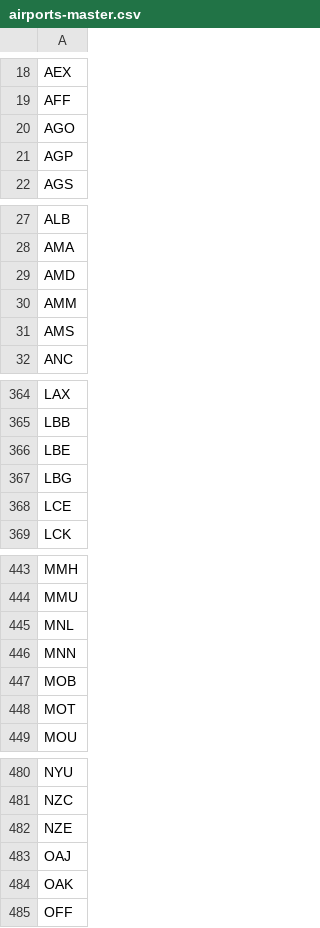
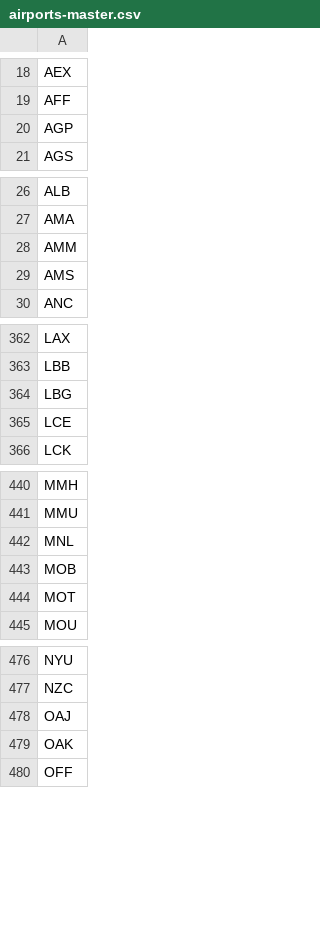
Before and after one commit to TravelMapping/AirportData, a CSV file: air/data/airports-master.csv, drawn as a sheet; only a part is shown, gaps mark what is left out; the diff covers the shown part only.

```diff
--- a/air/data/airports-master.csv
+++ b/air/data/airports-master.csv
@@ -19,3 +19,2 @@ AEX
 AFF
-AGO
 AGP
@@ -28,3 +27,2 @@ ALB
 AMA
-AMD
 AMM
@@ -365,3 +363,2 @@ LAX
 LBB
-LBE
 LBG
@@ -445,3 +442,2 @@ MMU
 MNL
-MNN
 MOB
@@ -481,3 +477,2 @@ NYU
 NZC
-NZE
 OAJ
```
Also changed, not shown: 3 removed rows elsewhere in this file, 51 other files.
